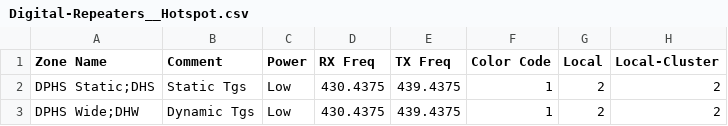
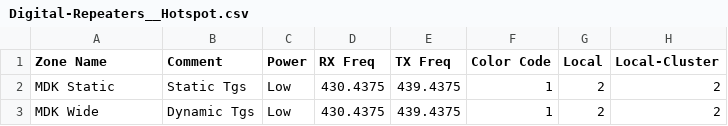
Before and after one commit to mycodeplug/example-codeplug, a CSV file: input/default/k7abd/Digital-Repeaters__Hotspot.csv, drawn as a sheet; only a part is shown; the diff names each change by its address in the sheet, - before the commit and + after, or states it on an @@ line.

Commit message:
test 7
seven

```diff
--- a/input/default/k7abd/Digital-Repeaters__Hotspot.csv
+++ b/input/default/k7abd/Digital-Repeaters__Hotspot.csv
-A2 (Zone Name): DPHS Static;DHS
+A2 (Zone Name): MDK Static
-A3 (Zone Name): DPHS Wide;DHW
+A3 (Zone Name): MDK Wide
```
